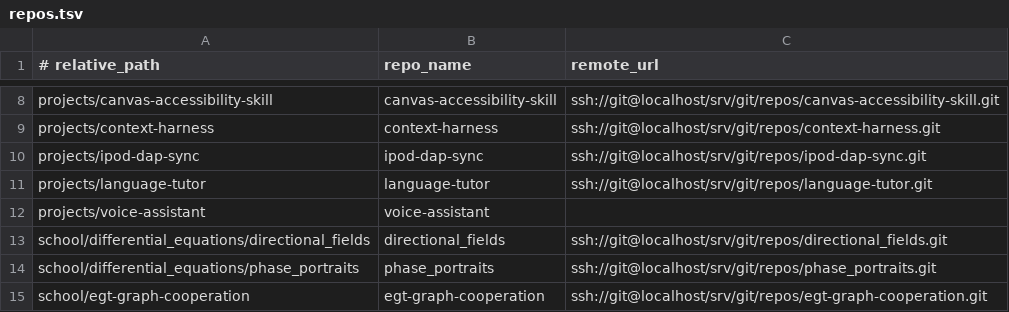
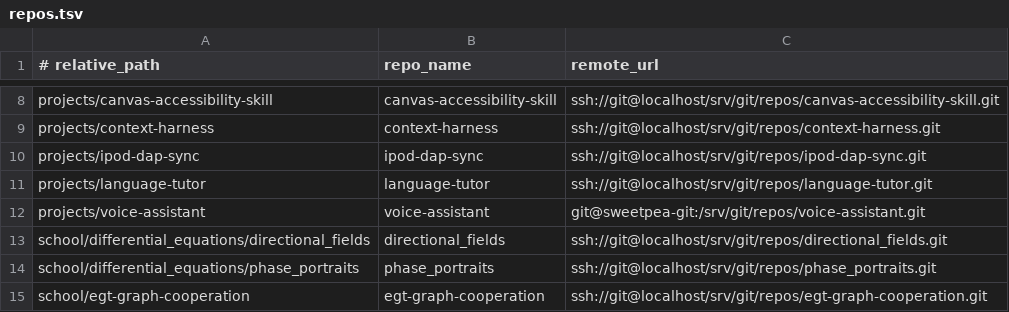
Before and after one commit to aaronjan98/nixos-config, a TSV file: tools/workspace/Repositories/repos.tsv, drawn as a sheet; only a part is shown, gaps mark what is left out.

```diff
--- a/tools/workspace/Repositories/repos.tsv
+++ b/tools/workspace/Repositories/repos.tsv
@@ -11,3 +11,3 @@ projects/ipod-dap-sync	ipod-dap-sync	ssh://git@localhost/srv/git/repos/ipod-dap-
 projects/language-tutor	language-tutor	ssh://git@localhost/srv/git/repos/language-tutor.git
-projects/voice-assistant	voice-assistant	
+projects/voice-assistant	voice-assistant	git@sweetpea-git:/srv/git/repos/voice-assistant.git
 school/differential_equations/directional_fields	directional_fields	ssh://git@localhost/srv/git/repos/directional_fields.git
```
Also changed, not shown: tools/workspace/Repositories/remotes.tsv, 8 other files.
